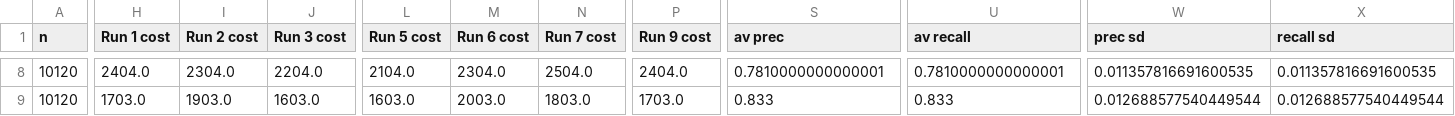
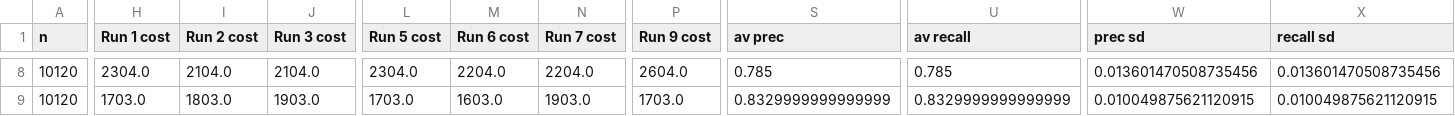
Before and after one commit to Sharvaree/KMeans_Experiments, a CSV file: outputs/center.csv, drawn as a sheet; only a part is shown, gaps mark what is left out; the diff covers the shown part only; the diff names each change by its address in the sheet, - before the commit and + after, or states it on an @@ line.

```diff
--- a/outputs/center.csv
+++ b/outputs/center.csv
-H8 (Run 1 cost): 2404.0
+H8 (Run 1 cost): 2304.0
-I8 (Run 2 cost): 2304.0
+I8 (Run 2 cost): 2104.0
-J8 (Run 3 cost): 2204.0
+J8 (Run 3 cost): 2104.0
-L8 (Run 5 cost): 2104.0
+L8 (Run 5 cost): 2304.0
-M8 (Run 6 cost): 2304.0
+M8 (Run 6 cost): 2204.0
-N8 (Run 7 cost): 2504.0
+N8 (Run 7 cost): 2204.0
-P8 (Run 9 cost): 2404.0
+P8 (Run 9 cost): 2604.0
-S8 (av prec): 0.7810000000000001
+S8 (av prec): 0.785
-U8 (av recall): 0.7810000000000001
+U8 (av recall): 0.785
-W8 (prec sd): 0.011357816691600535
+W8 (prec sd): 0.013601470508735456
-X8 (recall sd): 0.011357816691600535
+X8 (recall sd): 0.013601470508735456
-I9 (Run 2 cost): 1903.0
+I9 (Run 2 cost): 1803.0
-J9 (Run 3 cost): 1603.0
+J9 (Run 3 cost): 1903.0
-L9 (Run 5 cost): 1603.0
+L9 (Run 5 cost): 1703.0
-M9 (Run 6 cost): 2003.0
+M9 (Run 6 cost): 1603.0
-N9 (Run 7 cost): 1803.0
+N9 (Run 7 cost): 1903.0
-S9 (av prec): 0.833
+S9 (av prec): 0.8329999999999999
-U9 (av recall): 0.833
+U9 (av recall): 0.8329999999999999
-W9 (prec sd): 0.012688577540449544
+W9 (prec sd): 0.010049875621120915
-X9 (recall sd): 0.012688577540449544
+X9 (recall sd): 0.010049875621120915
```
Also changed, not shown: 143 edited cells elsewhere in this file, outputs/gonzalez.csv, outputs/random.csv, 50 other files.
